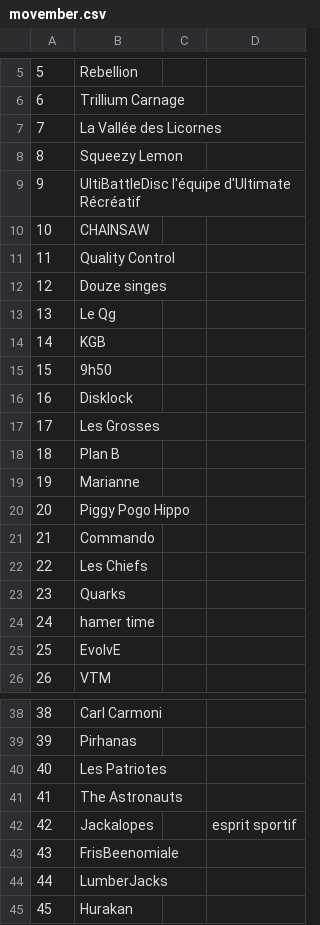
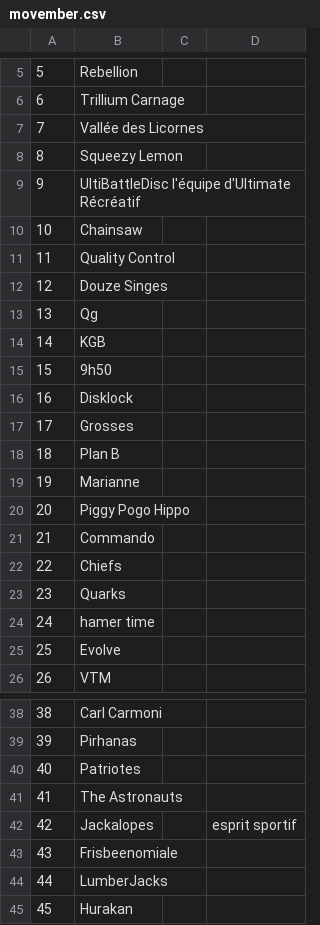
Before and after one commit to seblabbe/ranking, a CSV file: 2014-15-CQU4/movember.csv, drawn as a sheet; only a part is shown, gaps mark what is left out; the diff covers the shown part only.

```diff
--- a/2014-15-CQU4/movember.csv
+++ b/2014-15-CQU4/movember.csv
@@ -6,9 +6,9 @@
 6,Trillium Carnage,,
-7,La Vallée des Licornes,,
+7,Vallée des Licornes,,
 8,Squeezy Lemon,,
 9,UltiBattleDisc l'équipe d'Ultimate Récréatif ,,
-10,CHAINSAW,,
+10,Chainsaw,,
 11,Quality Control,,
-12,Douze singes,,
-13,Le Qg,,
+12,Douze Singes,,
+13,Qg,,
 14,KGB,,
@@ -16,3 +16,3 @@
 16,Disklock,,
-17,Les Grosses,,
+17,Grosses,,
 18,Plan B,,
@@ -21,6 +21,6 @@
 21,Commando,,
-22,Les Chiefs,,
+22,Chiefs,,
 23,Quarks,,
 24,hamer time,,
-25,EvolvE,,
+25,Evolve,,
 26,VTM,,
@@ -39,6 +39,6 @@
 39,Pirhanas,,
-40,Les Patriotes,,
+40,Patriotes,,
 41,The Astronauts,,
 42,Jackalopes,,"esprit sportif"
-43,FrisBeenomiale,,
+43,Frisbeenomiale,,
 44,LumberJacks,,
```
Also changed, not shown: 8 edited cells elsewhere in this file, 2014-15-CQU4/bonne_annee.csv, 2014-15-CQU4/coup_de_foudre.csv, 8 other files.
